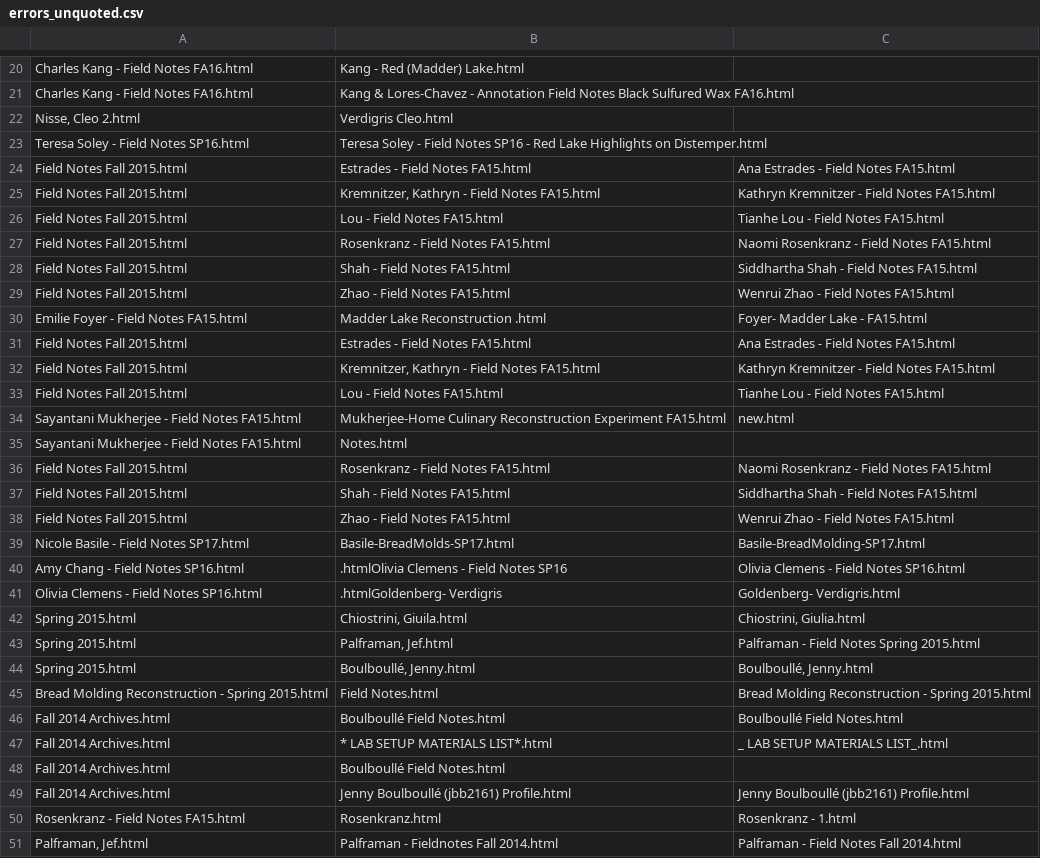
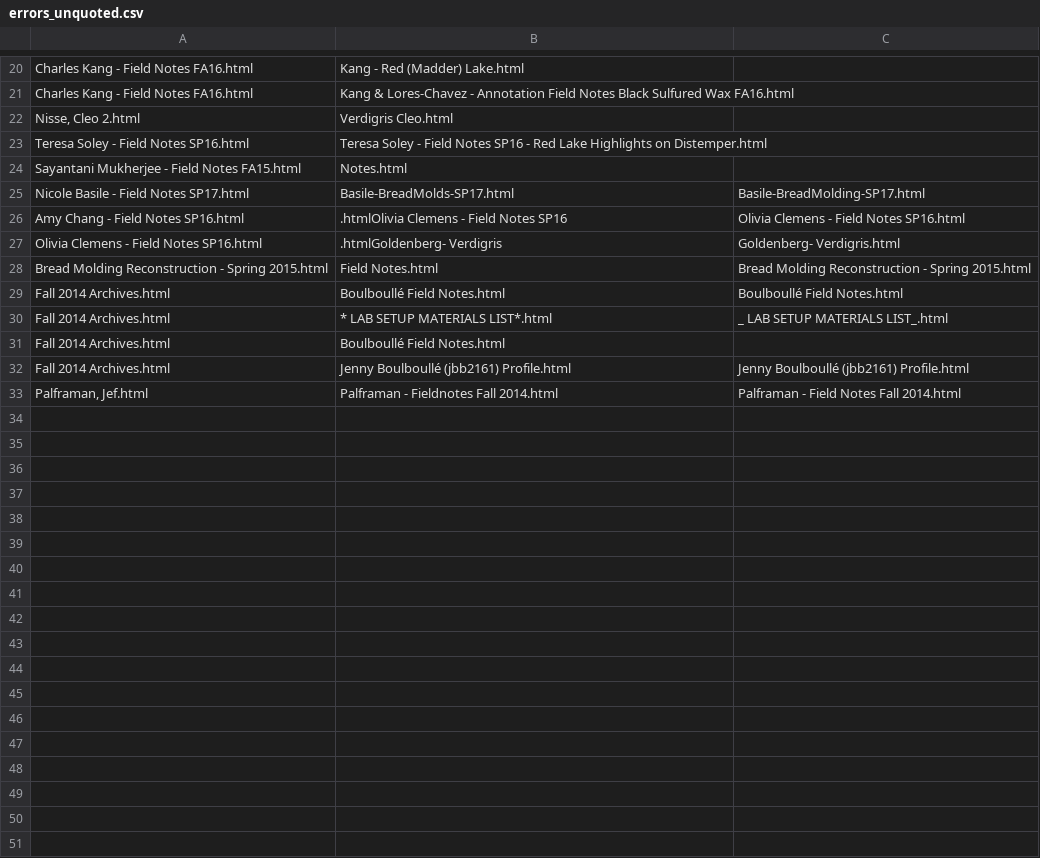
Before and after one commit to cu-mkp/fieldnotes-restructuring, a CSV file: errors_unquoted.csv, drawn as a sheet; only a part is shown, gaps mark what is left out.

Commit message:
Fall 2015

```diff
--- a/errors_unquoted.csv
+++ b/errors_unquoted.csv
@@ -23,17 +23,3 @@ Charles Kang - Field Notes FA16.html,Kang & Lores-Chavez - Annotation Field Note
 Teresa Soley - Field Notes SP16.html,Teresa Soley - Field Notes SP16 - Red Lake Highlights on Distemper.html,
-Field Notes Fall 2015.html,Estrades - Field Notes FA15.html,Ana Estrades - Field Notes FA15.html
-Field Notes Fall 2015.html,"Kremnitzer, Kathryn - Field Notes FA15.html",Kathryn Kremnitzer - Field Notes FA15.html
-Field Notes Fall 2015.html,Lou - Field Notes FA15.html,Tianhe Lou - Field Notes FA15.html
-Field Notes Fall 2015.html,Rosenkranz - Field Notes FA15.html,Naomi Rosenkranz - Field Notes FA15.html
-Field Notes Fall 2015.html,Shah - Field Notes FA15.html,Siddhartha Shah - Field Notes FA15.html
-Field Notes Fall 2015.html,Zhao - Field Notes FA15.html,Wenrui Zhao - Field Notes FA15.html
-Emilie Foyer - Field Notes FA15.html,Madder Lake Reconstruction .html,Foyer- Madder Lake - FA15.html
-Field Notes Fall 2015.html,Estrades - Field Notes FA15.html,Ana Estrades - Field Notes FA15.html
-Field Notes Fall 2015.html,"Kremnitzer, Kathryn - Field Notes FA15.html",Kathryn Kremnitzer - Field Notes FA15.html
-Field Notes Fall 2015.html,Lou - Field Notes FA15.html,Tianhe Lou - Field Notes FA15.html
-Sayantani Mukherjee - Field Notes FA15.html,Mukherjee-Home Culinary Reconstruction Experiment FA15.html,new.html
 Sayantani Mukherjee - Field Notes FA15.html,Notes.html,
-Field Notes Fall 2015.html,Rosenkranz - Field Notes FA15.html,Naomi Rosenkranz - Field Notes FA15.html
-Field Notes Fall 2015.html,Shah - Field Notes FA15.html,Siddhartha Shah - Field Notes FA15.html
-Field Notes Fall 2015.html,Zhao - Field Notes FA15.html,Wenrui Zhao - Field Notes FA15.html
 Nicole Basile - Field Notes SP17.html,Basile-BreadMolds-SP17.html,Basile-BreadMolding-SP17.html
@@ -41,5 +27,2 @@ Amy Chang - Field Notes SP16.html,.htmlOlivia Clemens - Field Notes SP16,Olivia
 Olivia Clemens - Field Notes SP16.html,.htmlGoldenberg- Verdigris,Goldenberg- Verdigris.html
-Spring 2015.html,"Chiostrini, Giuila.html","Chiostrini, Giulia.html"
-Spring 2015.html,"Palframan, Jef.html",Palframan - Field Notes Spring 2015.html
-Spring 2015.html,"Boulboullé, Jenny.html","Boulboullé, Jenny.html"
 Bread Molding Reconstruction - Spring 2015.html,Field Notes.html,Bread Molding Reconstruction - Spring 2015.html
@@ -49,3 +32,2 @@ Fall 2014 Archives.html,Boulboullé Field Notes.html,
 Fall 2014 Archives.html,Jenny Boulboullé (jbb2161) Profile.html,Jenny Boulboullé (jbb2161) Profile.html
-Rosenkranz - Field Notes FA15.html,Rosenkranz.html,Rosenkranz - 1.html
 "Palframan, Jef.html",Palframan - Fieldnotes Fall 2014.html,Palframan - Field Notes Fall 2014.html
```
Also changed, not shown: corrections.csv, urlnotfound_unquoted.csv, 3 other files.
